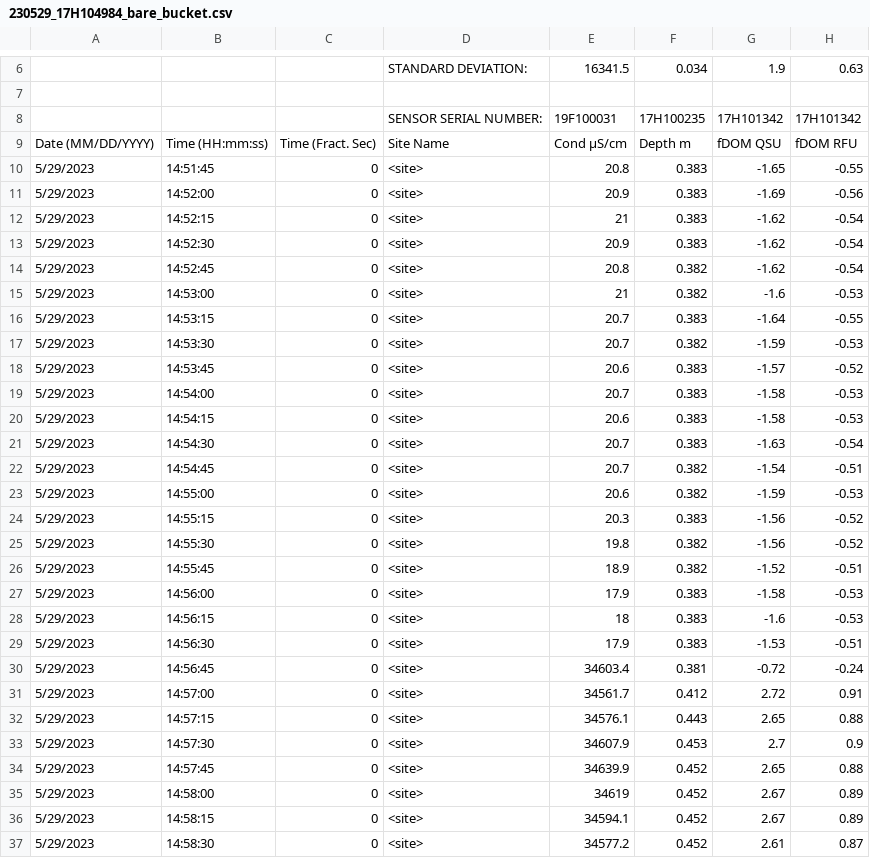
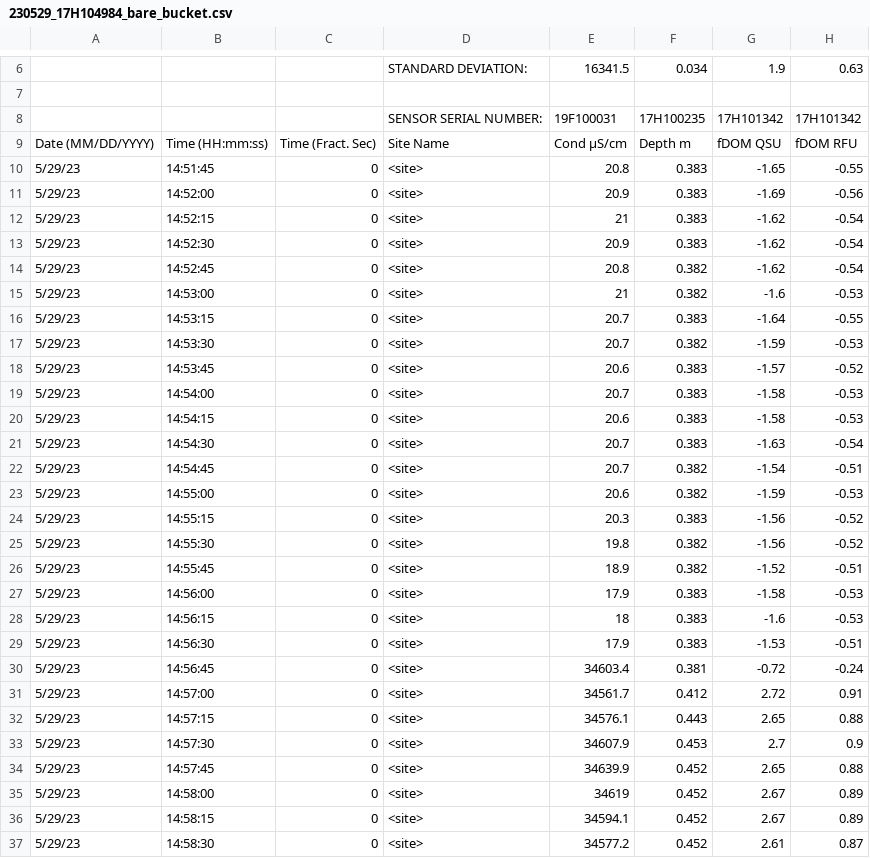
Before and after one commit to peterregier/mcdr_mesocosm_sensors, a CSV file: data/exo/bucket_tests/230529_17H104984_bare_bucket.csv, drawn as a sheet; only a part is shown, gaps mark what is left out; the diff covers the shown part only; the diff names each change by its address in the sheet, - before the commit and + after, or states it on an @@ line.

Commit message:
update naming of exo datasets

```diff
--- a/data/exo/bucket_tests/230529_17H104984_bare_bucket.csv
+++ b/data/exo/bucket_tests/230529_17H104984_bare_bucket.csv
-A10:A37: 5/29/2023
+A10:A37: 5/29/23
```
Also changed, not shown: 91 edited cells elsewhere in this file, data/exo/bucket_tests/230529_21B103964_eelgrass_bucket.csv, 12 other files.
